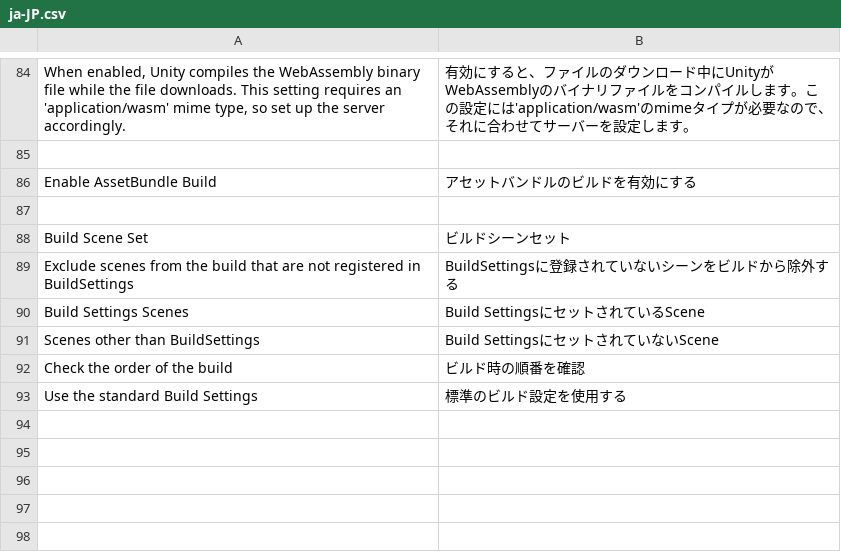
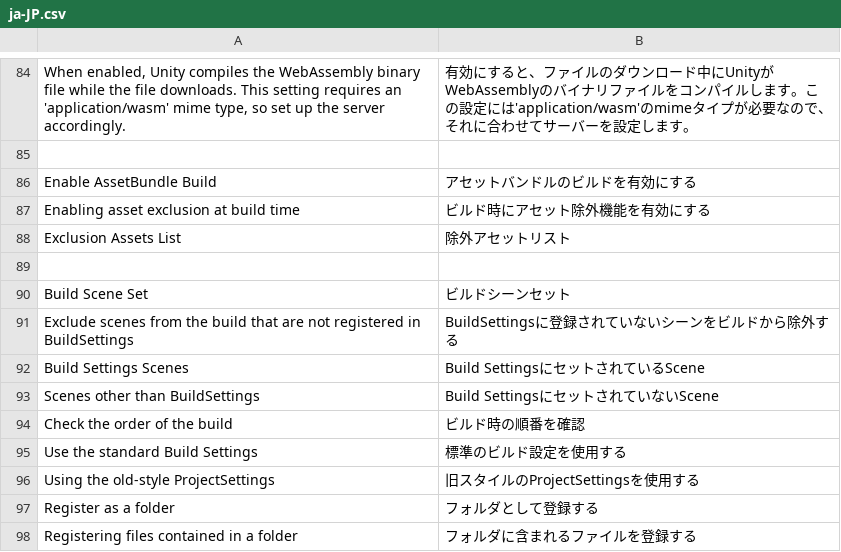
Before and after one commit to hananoki/BuildAssist, a CSV file: Editor/Localize/ja-JP.csv, drawn as a sheet; only a part is shown, gaps mark what is left out.

Commit message:
## [1.3.0] - 2020-04-18
### Added
- Added asset exclusion feature at build time.
- Build event added.

### Changed
- Project settings can now be selected to display.

### Fixed
- Added a product name to the WebGL output.
- Window scrolling is now supported.

```diff
--- a/Editor/Localize/ja-JP.csv
+++ b/Editor/Localize/ja-JP.csv
@@ -86,2 +86,4 @@ When enabled, Unity compiles the WebAssembly binary file while the file download
 Enable AssetBundle Build	アセットバンドルのビルドを有効にする
+Enabling asset exclusion at build time	ビルド時にアセット除外機能を有効にする
+Exclusion Assets List	除外アセットリスト
 
@@ -93 +95,4 @@ Check the order of the build	ビルド時の順番を確認
 Use the standard Build Settings	標準のビルド設定を使用する
+Using the old-style ProjectSettings	旧スタイルのProjectSettingsを使用する
+Register as a folder	フォルダとして登録する
+Registering files contained in a folder	フォルダに含まれるファイルを登録する
```
Also changed, not shown: 14 other files.
